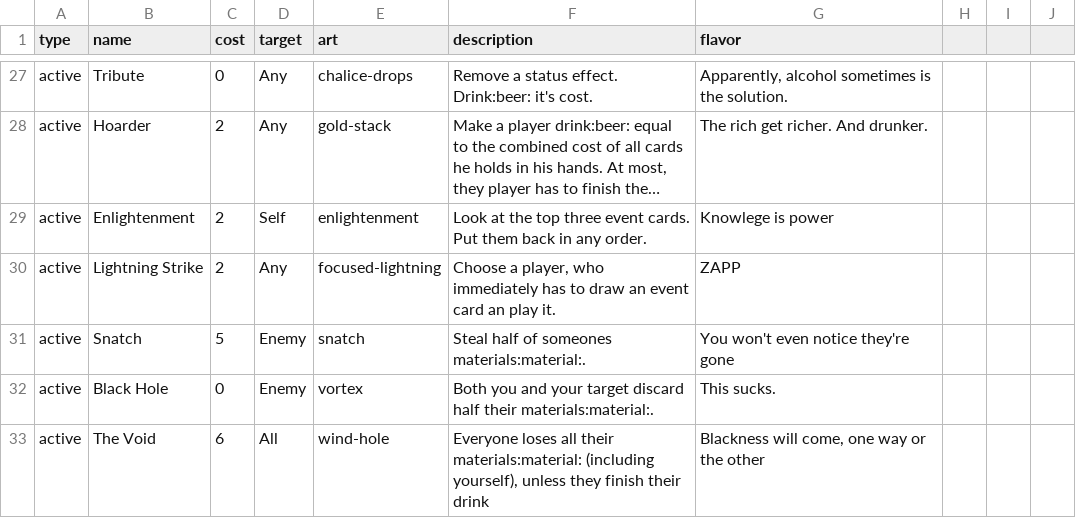
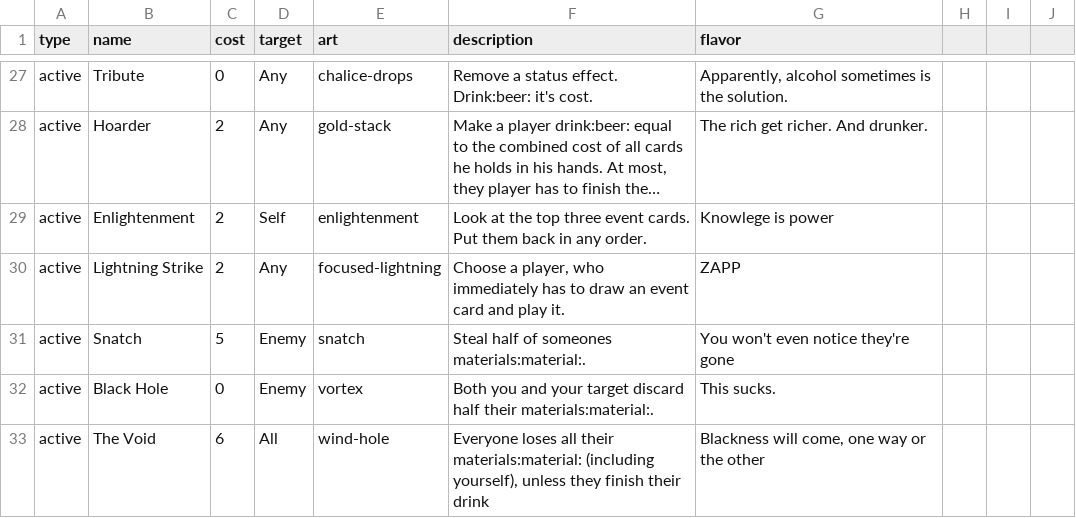
Before and after one commit to Qgel/FratAttack, a CSV file: cards/data/action.csv, drawn as a sheet; only a part is shown, gaps mark what is left out; long unchanged cells end in …; the diff names each change by its address in the sheet, - before the commit and + after, or states it on an @@ line.

Commit message:
Typo fix

```diff
--- a/cards/data/action.csv
+++ b/cards/data/action.csv
-F30 (description): …event card an play it.
+F30 (description): …event card and play it.
```
